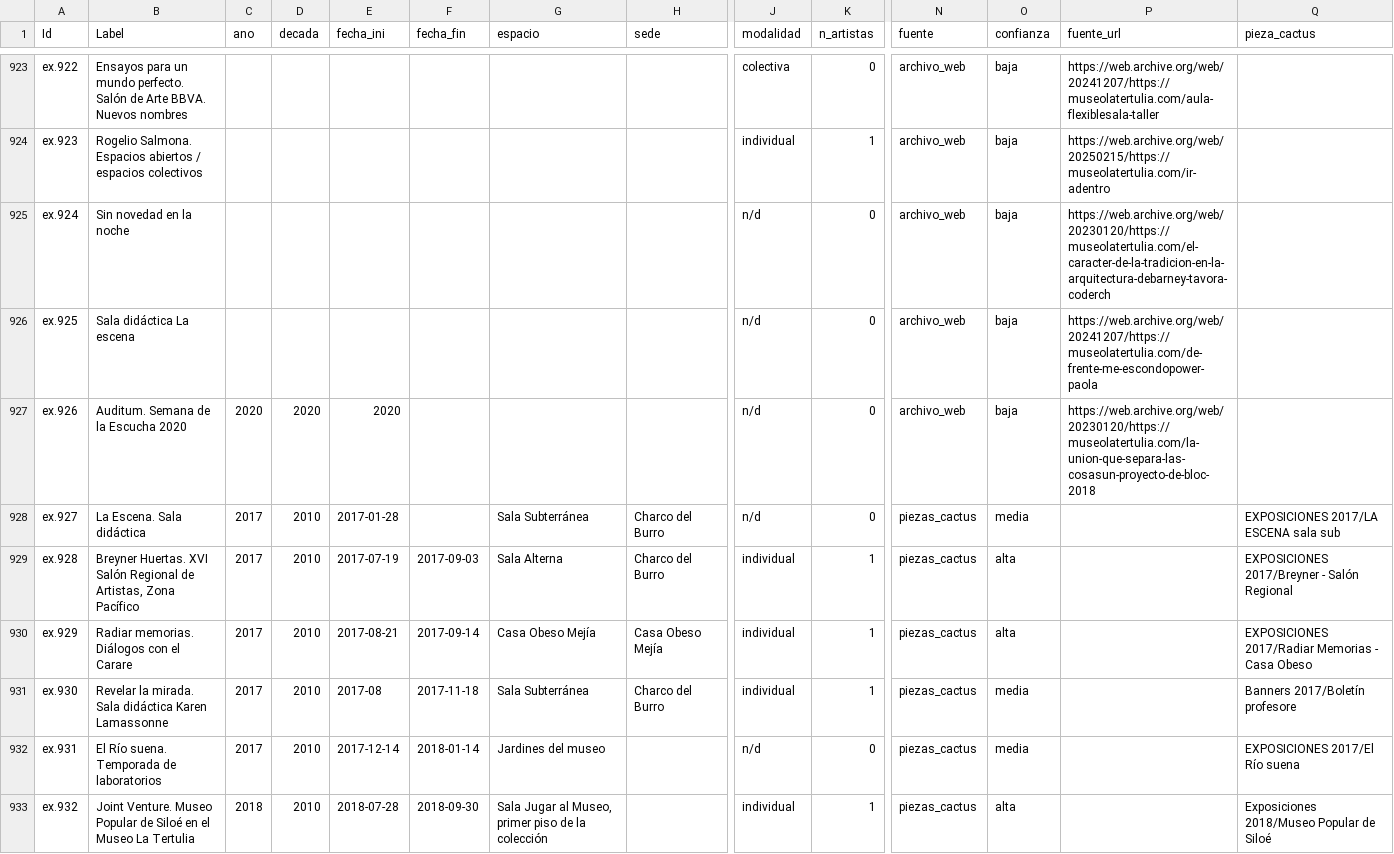
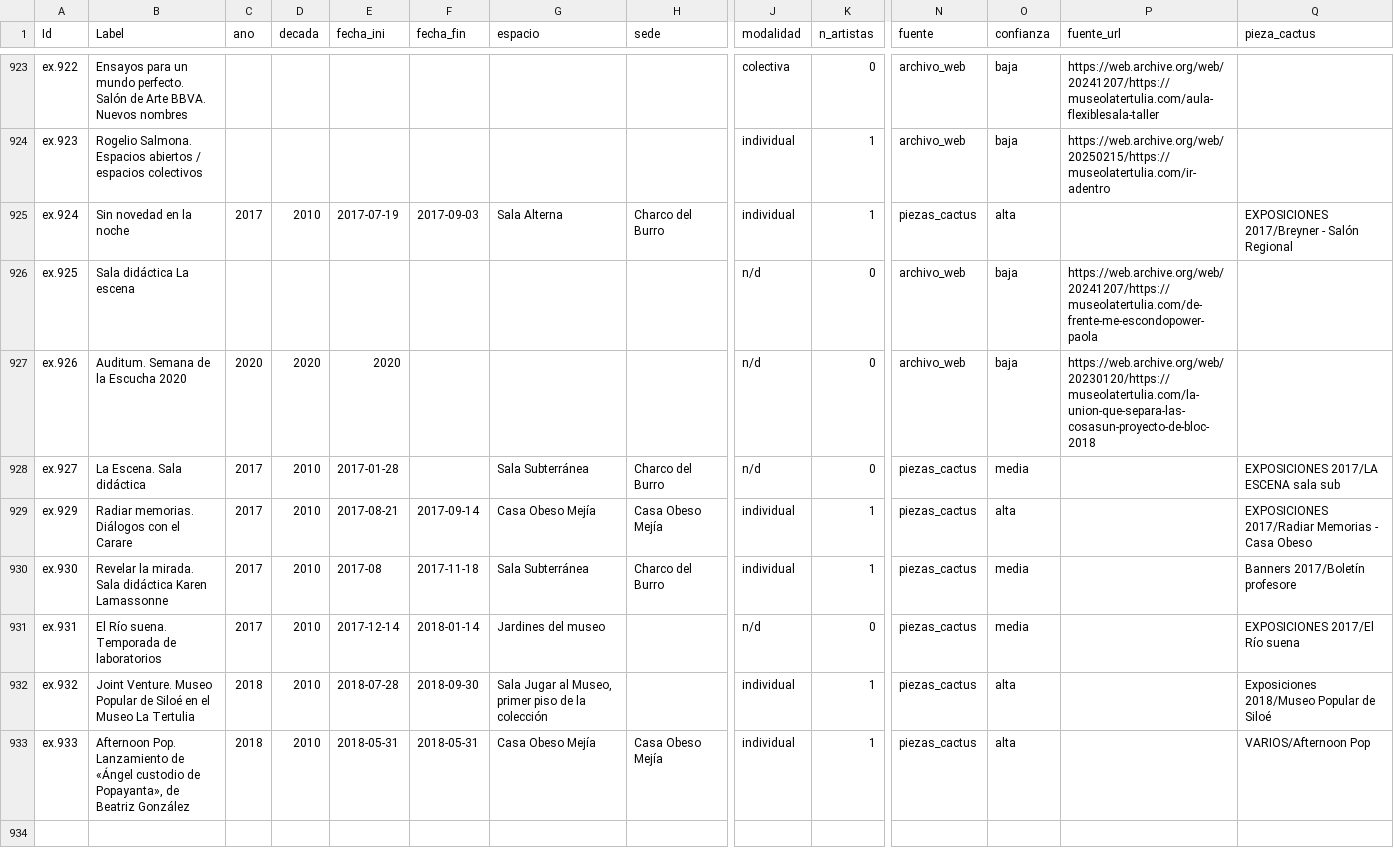
Before and after one commit to clockgatonegro/MLT-web, a CSV file: data/exposiciones.csv, drawn as a sheet; only a part is shown, gaps mark what is left out; removed rows and columns are numbered as before the commit, all else as after; rows hold the shown columns only; the diff names each change by its address in the sheet, - before the commit and + after, or states it on an @@ line.

```diff
--- a/data/exposiciones.csv
+++ b/data/exposiciones.csv
-C925 (ano): (empty)
+C925 (ano): 2017
-D925 (decada): (empty)
+D925 (decada): 2010
-E925 (fecha_ini): (empty)
+E925 (fecha_ini): 2017-07-19
-F925 (fecha_fin): (empty)
+F925 (fecha_fin): 2017-09-03
-G925 (espacio): (empty)
+G925 (espacio): Sala Alterna
-H925 (sede): (empty)
+H925 (sede): Charco del Burro
-J925 (modalidad): n/d
+J925 (modalidad): individual
-K925 (n_artistas): 0
+K925 (n_artistas): 1
-N925 (fuente): archivo_web
+N925 (fuente): piezas_cactus
-O925 (confianza): baja
+O925 (confianza): alta
-P925 (fuente_url): https://web.archive.org/web/20230120/https://museolatertulia.com/el-caracter-de-la-tradicion-en-la-arquitectura-debarney-tavora-coderch
+P925 (fuente_url): (empty)
-Q925 (pieza_cactus): (empty)
+Q925 (pieza_cactus): EXPOSICIONES 2017/Breyner - Salón Regional
-row 929: ex.928 | Breyner Huertas. XVI Salón Regional de Artistas, Zona Pacífico | 2017 | 2010 | 2017-07-19 | 2017-09-03 | Sala Alterna | Charco del Burro | individual | 1 | piezas_cactus | alta |  | EXPOSICIONES 2017/Breyner - Salón Regional
+row 933: ex.933 | Afternoon Pop. Lanzamiento de «Ángel custodio de Popayanta», de Beatriz González | 2018 | 2010 | 2018-05-31 | 2018-05-31 | Casa Obeso Mejía | Casa Obeso Mejía | individual | 1 | piezas_cactus | alta |  | VARIOS/Afternoon Pop
```
Also changed, not shown: data/agentes.csv, data/aristas.csv, 7 other files.
